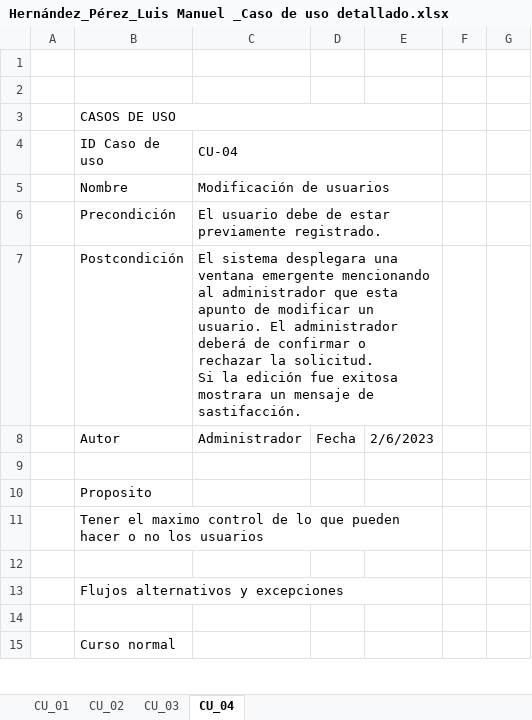
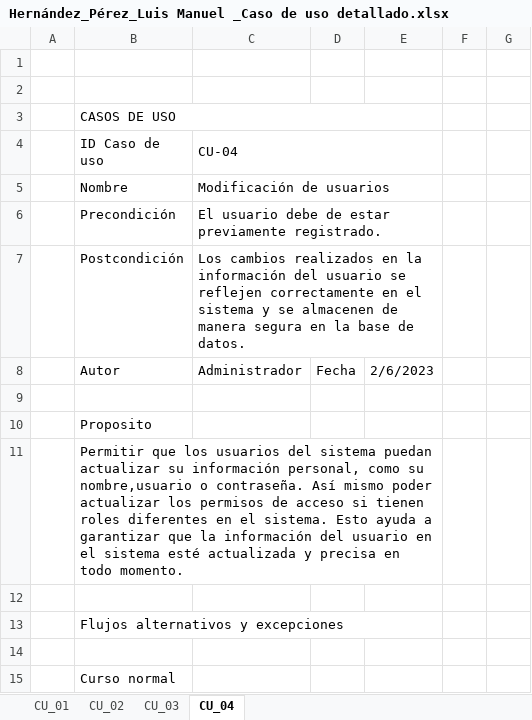
Before and after one commit to ElHuachi/5S6A-ING.DE-SOFTWARE, an Excel workbook: Luis Manuel Hernandez Perez/Hernández_Pérez_Luis Manuel _Caso de uso detallado.xlsx, sheet CU_04, drawn as a sheet; only a part is shown; values as stored, in another font and other column widths than the file's, no cell formats; charts and pictures not drawn; ↵ is a line break in a cell; the diff covers the shown part only; the diff names each change by its address in the sheet, - before the commit and + after, or states it on an @@ line.

```diff
--- a/Luis Manuel Hernandez Perez/Hernández_Pérez_Luis Manuel _Caso de uso detallado.xlsx (sheet CU_04)
+++ b/Luis Manuel Hernandez Perez/Hernández_Pérez_Luis Manuel _Caso de uso detallado.xlsx (sheet CU_04)
-C7 (CU-04): El sistema desplegara una ventana emergente mencionando al administrador que esta apunto de modificar un usuario. El administrador deberá de confirmar o rechazar la solicitud. ↵ Si la edición fue exitosa mostrara un mensaje de sastifacción.
+C7 (CU-04): Los cambios realizados en la información del usuario se reflejen correctamente en el sistema y se almacenen de manera segura en la base de datos.
-B11 (ID Caso de uso): Tener el maximo control de lo que pueden hacer o no los usuarios
+B11 (ID Caso de uso): Permitir que los usuarios del sistema puedan actualizar su información personal, como su nombre,usuario o contraseña. Así mismo poder actualizar los permisos de acceso si tienen roles diferentes en el sistema. Esto ayuda a garantizar que la información del usuario en el sistema esté actualizada y precisa en todo momento.
```
Also changed, not shown: 5 edited cells elsewhere in this sheet, sheet CU_02, sheet CU_01, sheet CU_03, cell formats, charts or pictures.
